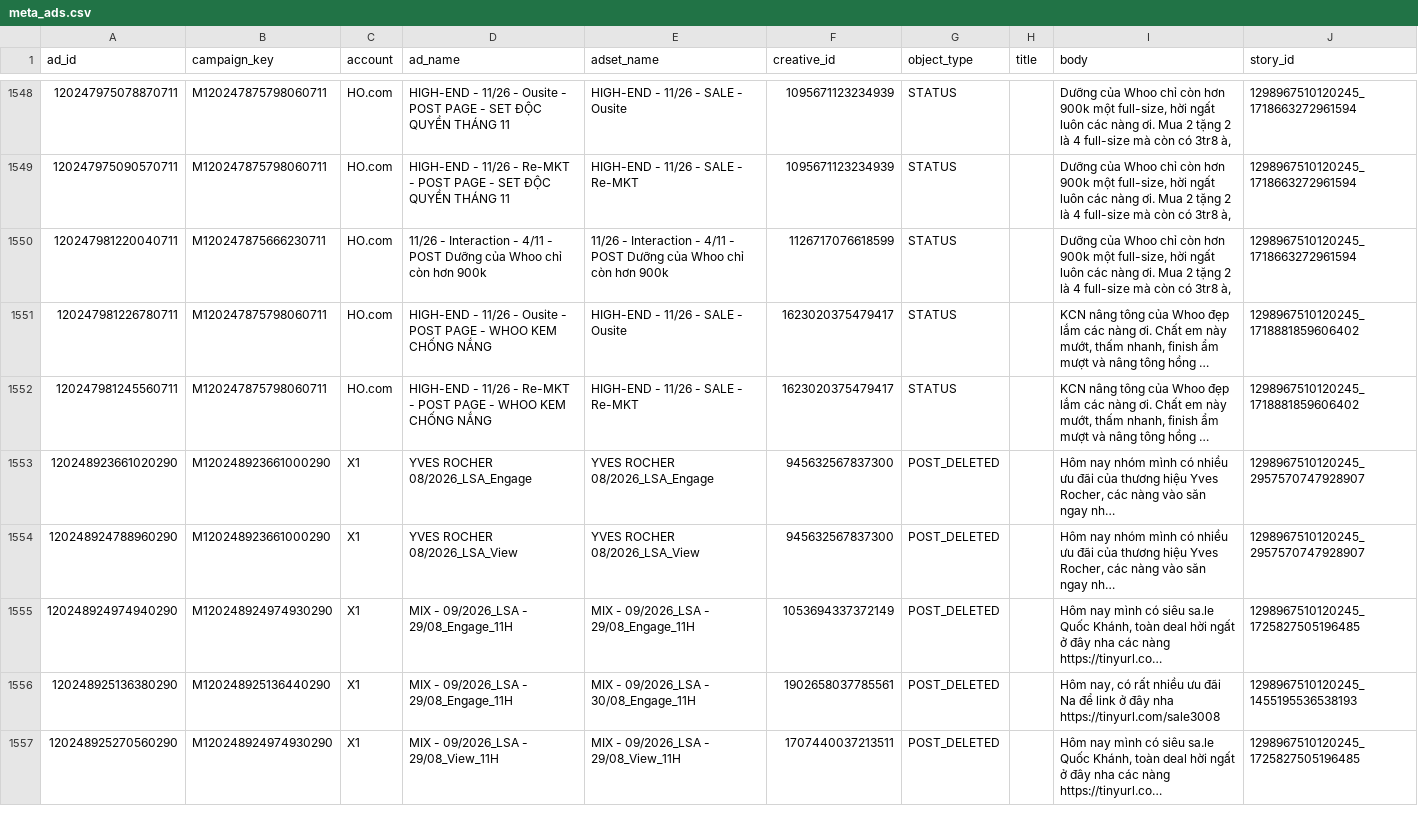
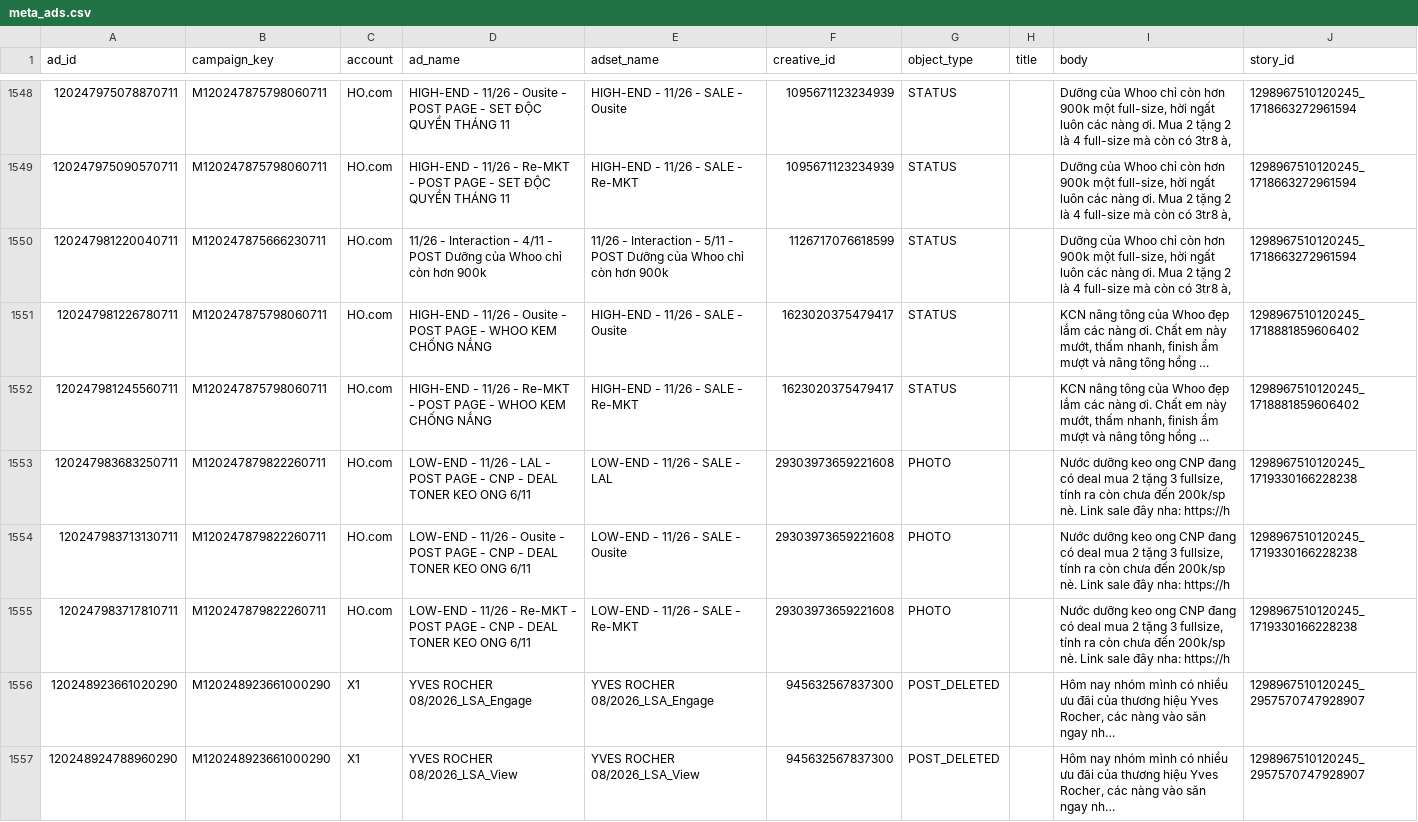
Before and after one commit to vynguyen-HO/ezs-dashboard, a CSV file: media/data/meta_ads.csv, drawn as a sheet; only a part is shown, gaps mark what is left out; the shorter side is filled out with more unchanged rows; long unchanged cells end in …; the diff names each change by its address in the sheet, - before the commit and + after, or states it on an @@ line.

```diff
--- a/media/data/meta_ads.csv
+++ b/media/data/meta_ads.csv
-E1550 (adset_name): …Interaction - 4/11 - POST…
+E1550 (adset_name): …Interaction - 5/11 - POST…
+row 1553: 120247983683250711 | M120247879822260711 | HO.com | LOW-END - 11/26 - LAL - POST PAGE - CNP - DEAL TONER KEO ONG 6/11 | LOW-END - 11/26 - SALE - LAL | 29303973659221608 | PHOTO |  | Nước dưỡng keo ong CNP đang có deal mua 2 tặng 3 fullsize, tính ra còn chưa đến 200k/sp nè. Link sale đây nha: https://h | 1298967510120245_1719330166228238
+row 1554: 120247983713130711 | M120247879822260711 | HO.com | LOW-END - 11/26 - Ousite - POST PAGE - CNP - DEAL TONER KEO ONG 6/11 | LOW-END - 11/26 - SALE - Ousite | 29303973659221608 | PHOTO |  | Nước dưỡng keo ong CNP đang có deal mua 2 tặng 3 fullsize, tính ra còn chưa đến 200k/sp nè. Link sale đây nha: https://h | 1298967510120245_1719330166228238
+row 1555: 120247983717810711 | M120247879822260711 | HO.com | LOW-END - 11/26 - Re-MKT - POST PAGE - CNP - DEAL TONER KEO ONG 6/11 | LOW-END - 11/26 - SALE - Re-MKT | 29303973659221608 | PHOTO |  | Nước dưỡng keo ong CNP đang có deal mua 2 tặng 3 fullsize, tính ra còn chưa đến 200k/sp nè. Link sale đây nha: https://h | 1298967510120245_1719330166228238
```
Also changed, not shown: media/data/campaign_daily.csv, media/data/meta_ads_daily.csv, 3 other files.
